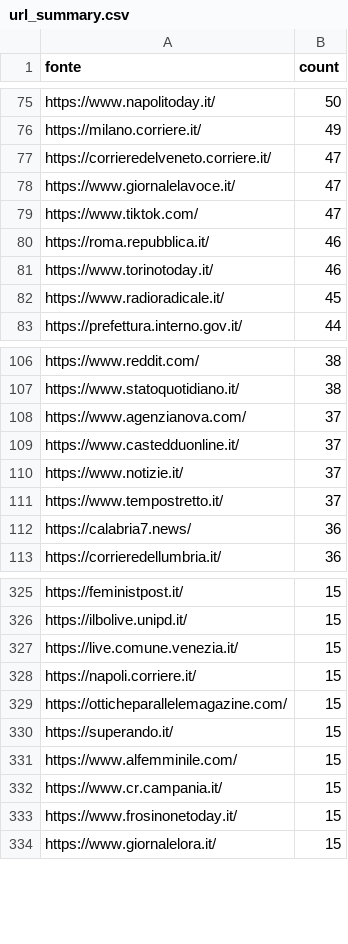
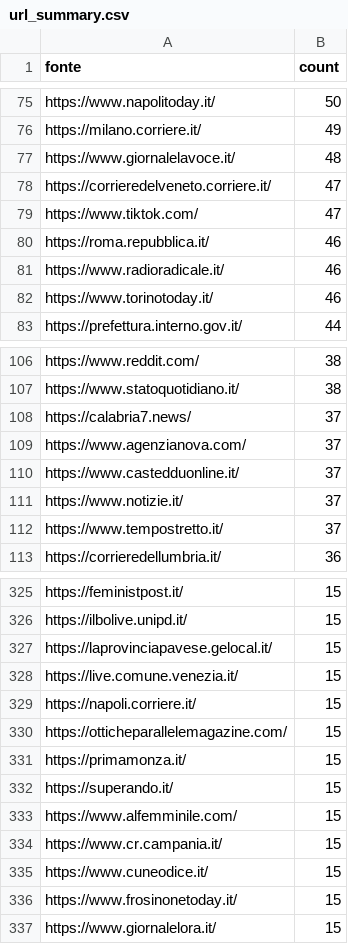
Before and after one commit to ondata/parole_che_uccidono, a CSV file: data/url_summary.csv, drawn as a sheet; only a part is shown, gaps mark what is left out; removed rows and columns are numbered as before the commit, all else as after; the diff covers the shown part only; the diff names each change by its address in the sheet, - before the commit and + after, or states it on an @@ line.

```diff
--- a/data/url_summary.csv
+++ b/data/url_summary.csv
+row 77: https://www.giornalelavoce.it/ | 48
-row 78: https://www.giornalelavoce.it/ | 47
+row 81: https://www.radioradicale.it/ | 46
-row 82: https://www.radioradicale.it/ | 45
+row 108: https://calabria7.news/ | 37
-row 112: https://calabria7.news/ | 36
+row 327: https://laprovinciapavese.gelocal.it/ | 15
+row 331: https://primamonza.it/ | 15
+row 335: https://www.cuneodice.it/ | 15
```
Also changed, not shown: 23 added rows, 21 removed rows and 7 edited cells elsewhere in this file, 1 other file.
